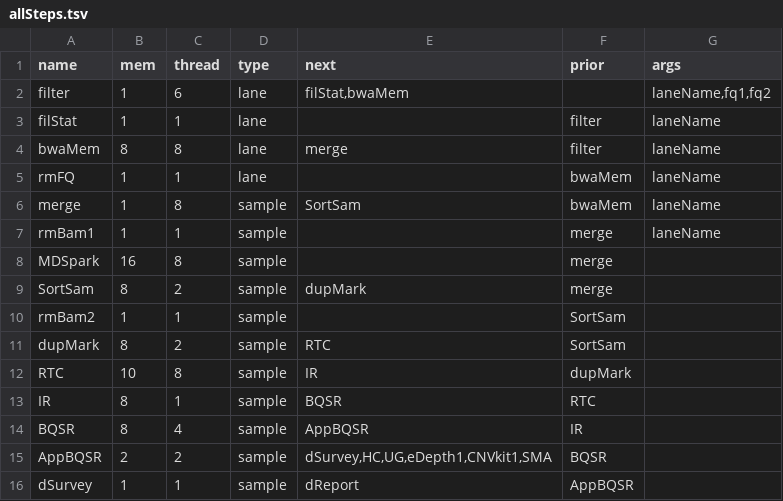
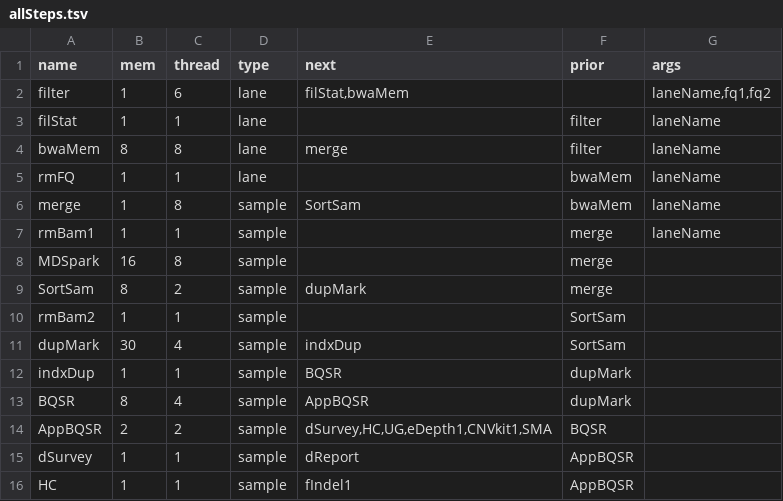
Before and after one commit to liserjrqlxue/WESIM, a TSV file: etc/allSteps.tsv, drawn as a sheet; only a part is shown; the shorter side is filled out with more unchanged rows.

Commit message:
remove RTC+IR for gatk4

```diff
--- a/etc/allSteps.tsv
+++ b/etc/allSteps.tsv
@@ -10,6 +10,5 @@ SortSam	8	2	sample	dupMark	merge
 rmBam2	1	1	sample		SortSam	
-dupMark	8	2	sample	RTC	SortSam	
-RTC	10	8	sample	IR	dupMark	
-IR	8	1	sample	BQSR	RTC	
-BQSR	8	4	sample	AppBQSR	IR	
+dupMark	30	4	sample	indxDup	SortSam	
+indxDup	1	1	sample	BQSR	dupMark	
+BQSR	8	4	sample	AppBQSR	dupMark	
 AppBQSR	2	2	sample	dSurvey,HC,UG,eDepth1,CNVkit1,SMA	BQSR	
```
